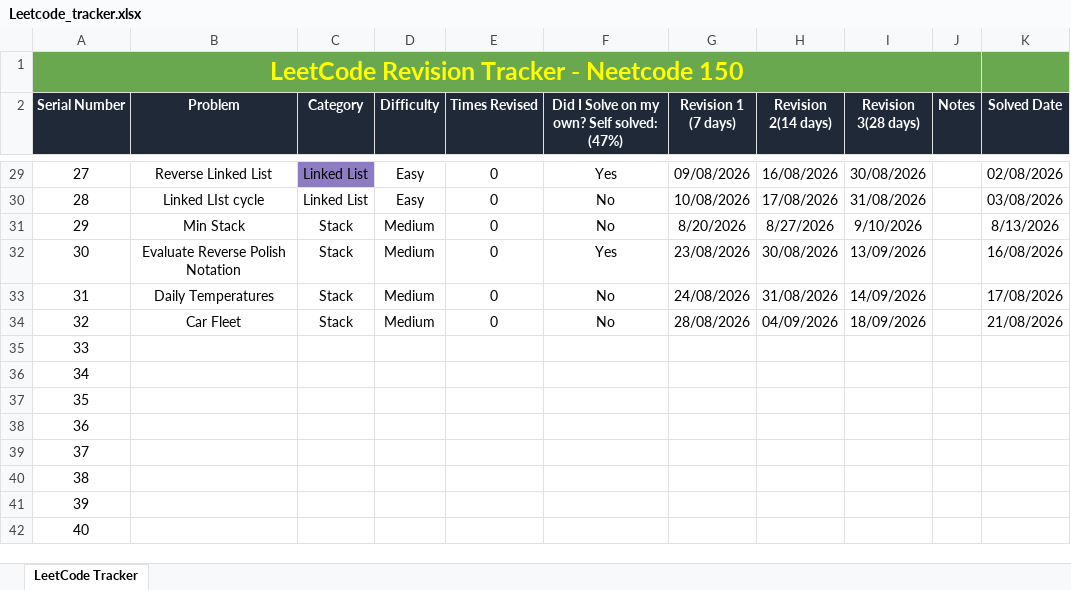
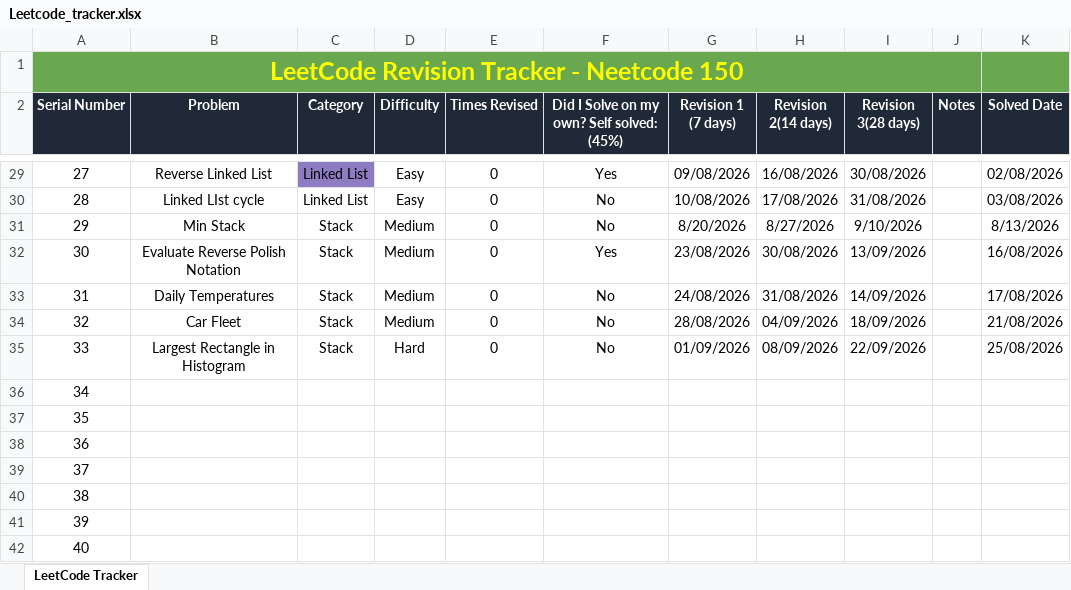
Before and after one commit to tejasprasadd/Leetcode, an Excel workbook: Leetcode_tracker.xlsx, sheet LeetCode Tracker, drawn as a sheet; only a part is shown, gaps mark what is left out; values as stored, in another font and other column widths than the file's, no borders; charts and pictures and conditional formats not drawn; the diff names each change by its address in the sheet, - before the commit and + after, or states it on an @@ line.

Commit message:
Finished Largest Rectangle in Histogram

```diff
--- a/Leetcode_tracker.xlsx (sheet LeetCode Tracker)
+++ b/Leetcode_tracker.xlsx (sheet LeetCode Tracker)
-F2: Did I Solve on my own? Self solved: (47%)
+F2: Did I Solve on my own? Self solved: (45%)
-B35 (Problem): (empty)
+B35 (Problem): Largest Rectangle in Histogram
-C35 (Category): (empty)
+C35 (Category): Stack
-D35 (Difficulty): (empty)
+D35 (Difficulty): Hard
-E35 (Times Revised): (empty)
+E35 (Times Revised): 0
-F35: (empty)
+F35: No
-G35 (Revision 1 (7 days)): (empty)
+G35 (Revision 1 (7 days)): 01/09/2026
-H35 (Revision 2(14 days)): (empty)
+H35 (Revision 2(14 days)): 08/09/2026
-I35 (Revision 3(28 days)): (empty)
+I35 (Revision 3(28 days)): 22/09/2026
-K35 (Solved Date): (empty)
+K35 (Solved Date): 25/08/2026
```
Also changed, not shown: 3 other files.
